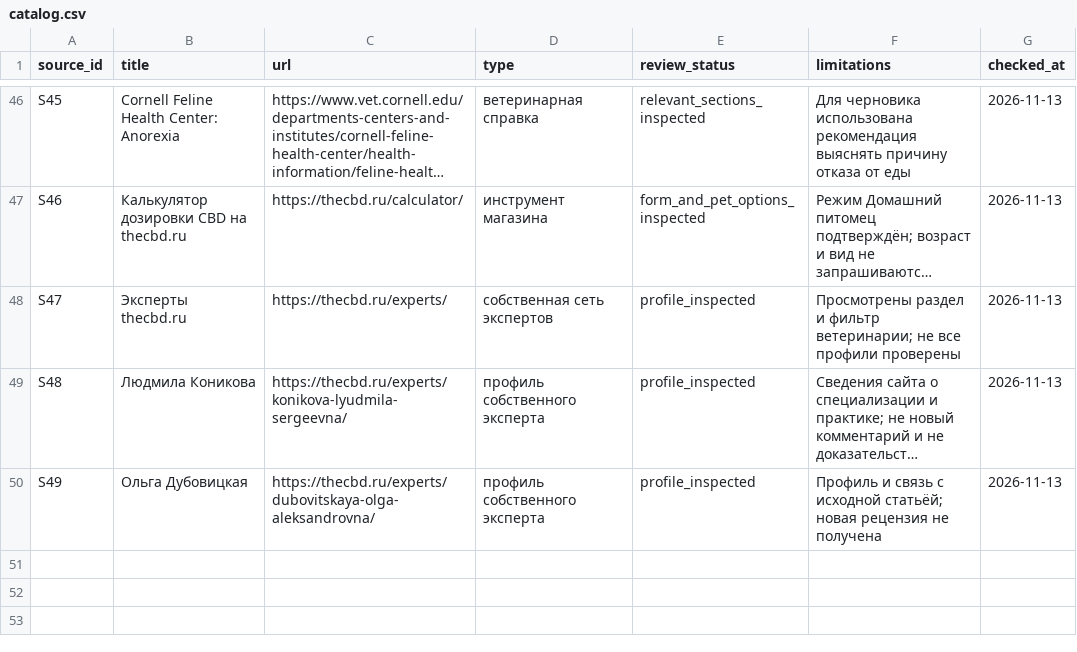
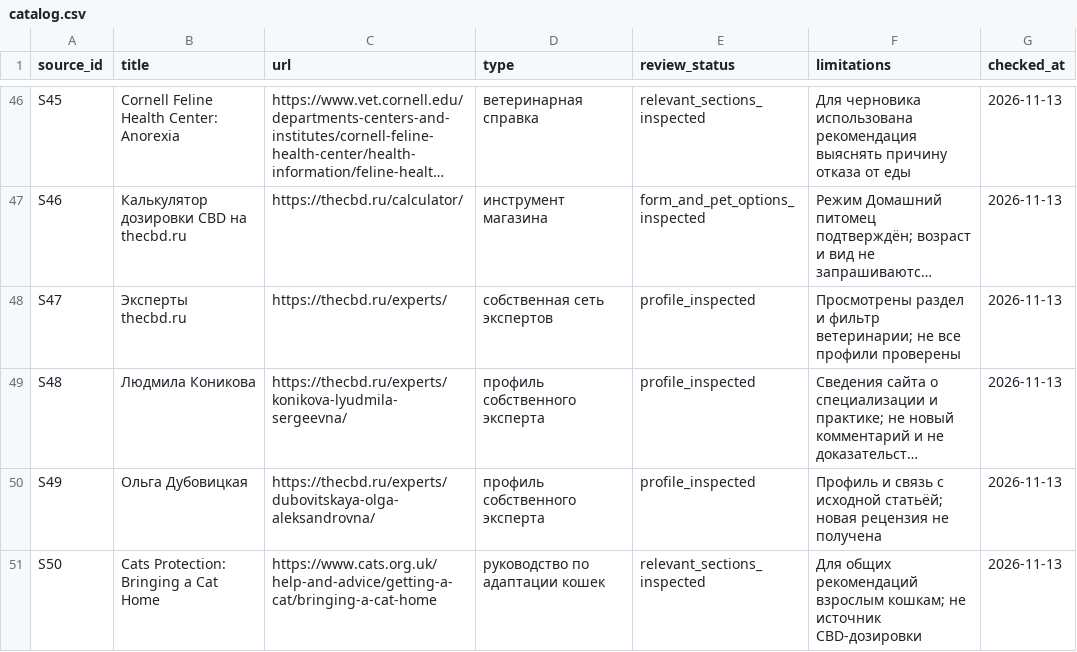
Before and after one commit to polinaMos01/thecbdru_blog, a CSV file: sources/catalog.csv, drawn as a sheet; only a part is shown, gaps mark what is left out; long unchanged cells end in …; the diff names each change by its address in the sheet, - before the commit and + after, or states it on an @@ line.

```diff
--- a/sources/catalog.csv
+++ b/sources/catalog.csv
+row 51: S50 | Cats Protection: Bringing a Cat Home | https://www.cats.org.uk/help-and-advice/getting-a-cat/bringing-a-cat-home | руководство по адаптации кошек | relevant_sections_inspected | Для общих рекомендаций взрослым кошкам; не источник CBD-дозировки | 2026-11-13
```
Also changed, not shown: migration/articles.csv, 6 other files.
